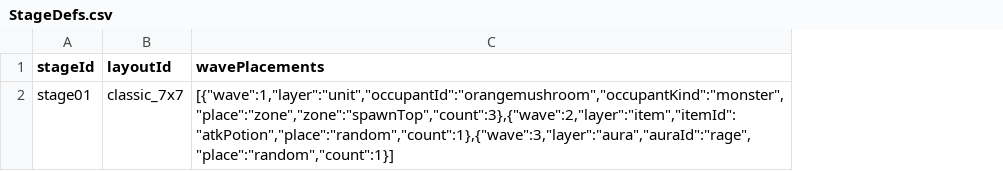
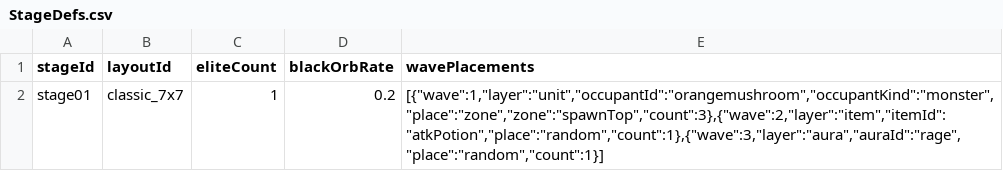
Before and after one commit to browniesss/mapleZengardReal, a CSV file: RootDesk/MyDesk/Zengard/Data/StageDefs.csv, drawn as a sheet; the diff names each change by its address in the sheet, - before the commit and + after, or states it on an @@ line.

```diff
--- a/RootDesk/MyDesk/Zengard/Data/StageDefs.csv
+++ b/RootDesk/MyDesk/Zengard/Data/StageDefs.csv
+column C (eliteCount), row 2: 1
+column D (blackOrbRate), row 2: 0.2
```
Also changed, not shown: RootDesk/MyDesk/Zengard/Data/LootTypes.csv, 7 other files.
